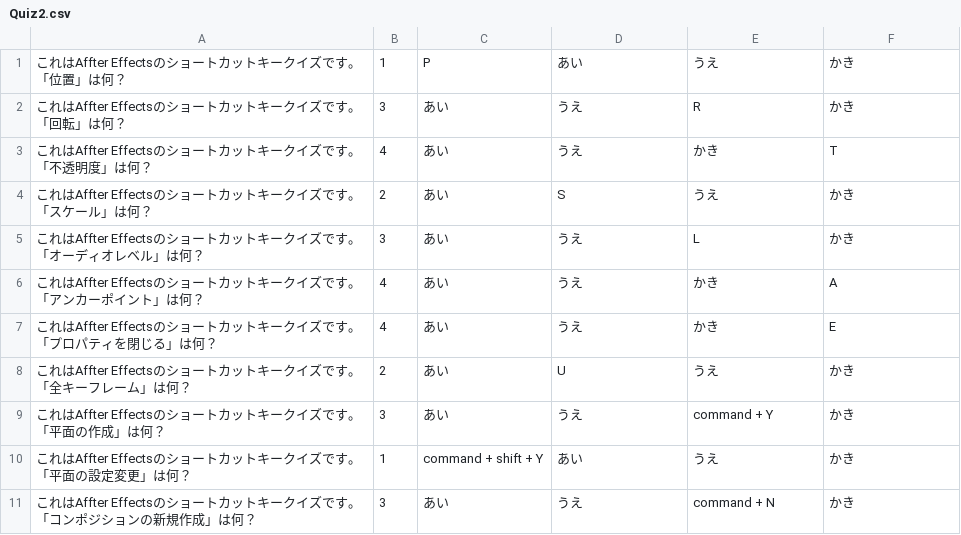
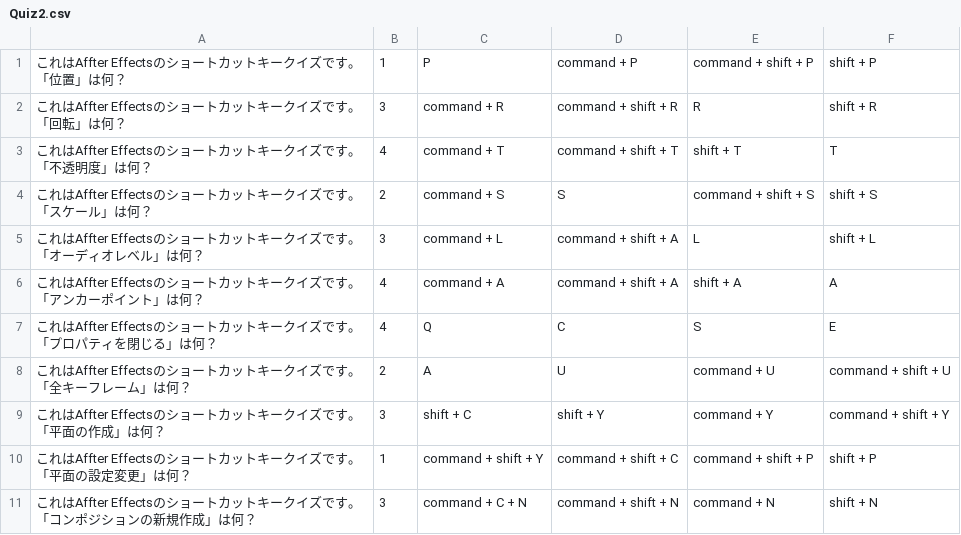
Before and after one commit to Yuki-Naka-Sharing-Study/Dogasho, a CSV file: SampleQuiz/Quiz2.csv, drawn as a sheet; only a part is shown; the diff covers the shown part only.

Commit message:
「After Effects」のショートカットキーの問題と答えを一旦完成。(仮)

```diff
--- a/SampleQuiz/Quiz2.csv
+++ b/SampleQuiz/Quiz2.csv
@@ -1,11 +1,11 @@
-これはAffter Effectsのショートカットキークイズです。「位置」は何？,1,P,あい,うえ,かき
-これはAffter Effectsのショートカットキークイズです。「回転」は何？,3,あい,うえ,R,かき
-これはAffter Effectsのショートカットキークイズです。「不透明度」は何？,4,あい,うえ,かき,T
-これはAffter Effectsのショートカットキークイズです。「スケール」は何？,2,あい,S,うえ,かき
-これはAffter Effectsのショートカットキークイズです。「オーディオレベル」は何？,3,あい,うえ,L,かき
-これはAffter Effectsのショートカットキークイズです。「アンカーポイント」は何？,4,あい,うえ,かき,A
-これはAffter Effectsのショートカットキークイズです。「プロパティを閉じる」は何？,4,あい,うえ,かき,E
-これはAffter Effectsのショートカットキークイズです。「全キーフレーム」は何？,2,あい,U,うえ,かき
-これはAffter Effectsのショートカットキークイズです。「平面の作成」は何？,3,あい,うえ,command + Y,かき
-これはAffter Effectsのショートカットキークイズです。「平面の設定変更」は何？,1,command + shift + Y,あい,うえ,かき
-これはAffter Effectsのショートカットキークイズです。「コンポジションの新規作成」は何？,3,あい,うえ,command + N,かき
+これはAffter Effectsのショートカットキークイズです。「位置」は何？,1,P,command + P,command + shift + P,shift + P
+これはAffter Effectsのショートカットキークイズです。「回転」は何？,3,command + R,command + shift + R,R,shift + R
+これはAffter Effectsのショートカットキークイズです。「不透明度」は何？,4,command + T,command + shift + T,shift + T,T
+これはAffter Effectsのショートカットキークイズです。「スケール」は何？,2,command + S,S,command + shift + S,shift + S
+これはAffter Effectsのショートカットキークイズです。「オーディオレベル」は何？,3,command + L,command + shift + A,L,shift + L
+これはAffter Effectsのショートカットキークイズです。「アンカーポイント」は何？,4,command + A,command + shift + A,shift + A,A
+これはAffter Effectsのショートカットキークイズです。「プロパティを閉じる」は何？,4,Q,C,S,E
+これはAffter Effectsのショートカットキークイズです。「全キーフレーム」は何？,2,A,U,command + U,command + shift + U
+これはAffter Effectsのショートカットキークイズです。「平面の作成」は何？,3,shift + C,shift + Y,command + Y,command + shift + Y
+これはAffter Effectsのショートカットキークイズです。「平面の設定変更」は何？,1,command + shift + Y,command + shift + C,command + shift + P,shift + P
+これはAffter Effectsのショートカットキークイズです。「コンポジションの新規作成」は何？,3,command + C + N,command + shift + N,command + N,shift + N
```
Also changed, not shown: 55 edited cells elsewhere in this file.
